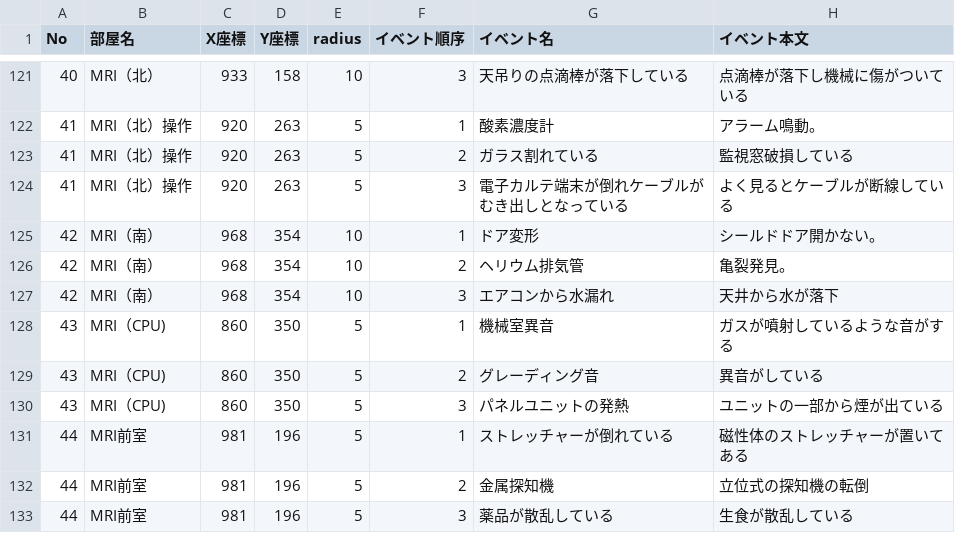
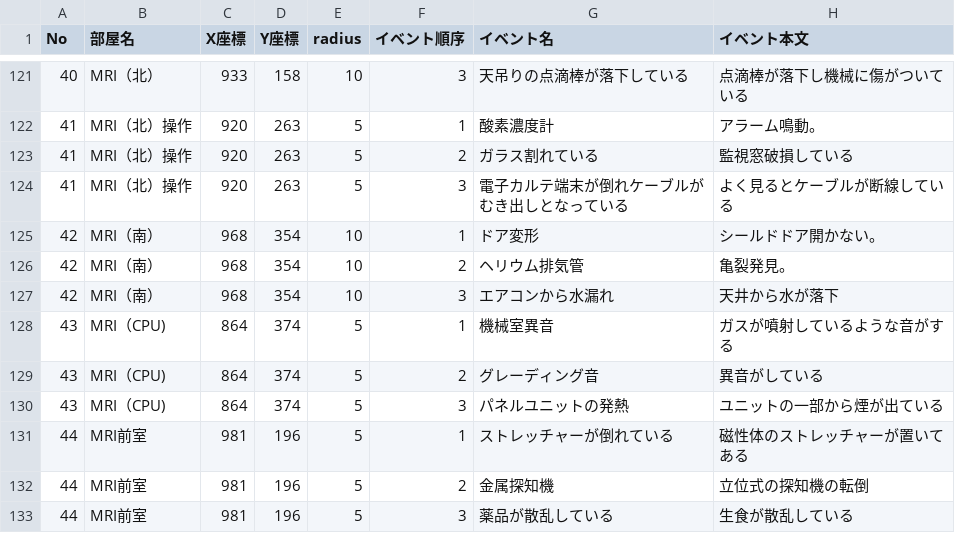
Before and after one commit to Sapien2828/hospital-simulation, a CSV file: data.csv, drawn as a sheet; only a part is shown, gaps mark what is left out; the diff names each change by its address in the sheet, - before the commit and + after, or states it on an @@ line.

```diff
--- a/data.csv
+++ b/data.csv
-C128:C130 (X座標): 860
+C128:C130 (X座標): 864
-D128:D130 (Y座標): 350
+D128:D130 (Y座標): 374
```
Also changed, not shown: 1 other file.
